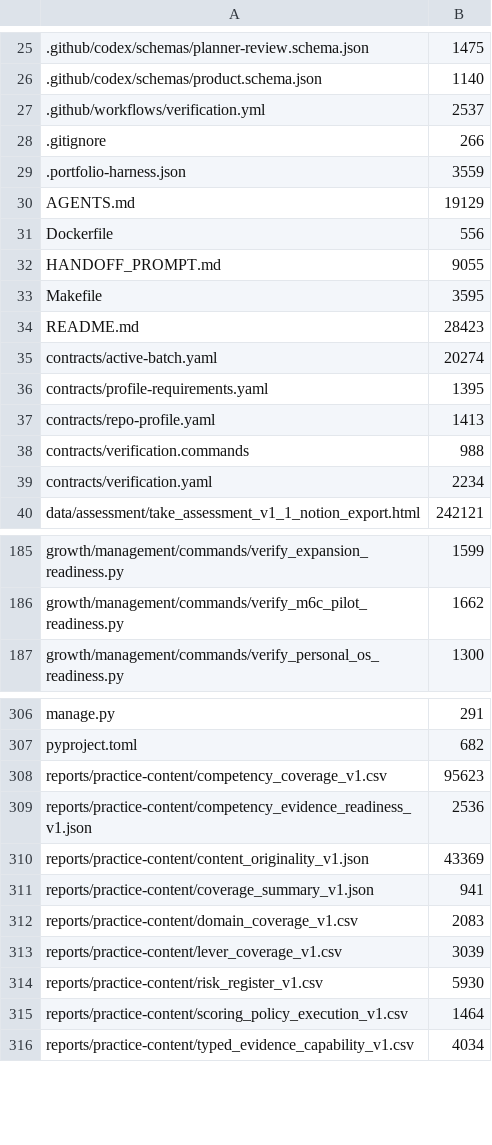
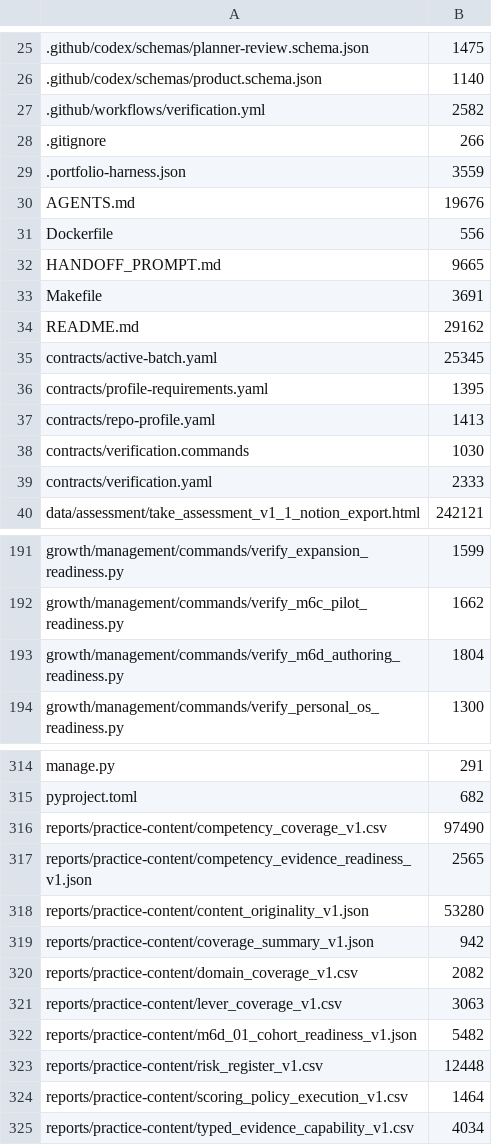
Before and after one commit to kpbianco/gitg-self-host, a TSV file: MANIFEST.tsv, drawn as a sheet; only a part is shown, gaps mark what is left out; the diff covers the shown part only.

Commit message:
M6D-01: Author the first representative low-risk behavioral and artifact protocol cohort

```diff
--- a/MANIFEST.tsv
+++ b/MANIFEST.tsv
@@ -26,15 +26,15 @@
 .github/codex/schemas/product.schema.json	1140
-.github/workflows/verification.yml	2537
+.github/workflows/verification.yml	2582
 .gitignore	266
 .portfolio-harness.json	3559
-AGENTS.md	19129
+AGENTS.md	19676
 Dockerfile	556
-HANDOFF_PROMPT.md	9055
-Makefile	3595
-README.md	28423
-contracts/active-batch.yaml	20274
+HANDOFF_PROMPT.md	9665
+Makefile	3691
+README.md	29162
+contracts/active-batch.yaml	25345
 contracts/profile-requirements.yaml	1395
 contracts/repo-profile.yaml	1413
-contracts/verification.commands	988
-contracts/verification.yaml	2234
+contracts/verification.commands	1030
+contracts/verification.yaml	2333
 data/assessment/take_assessment_v1_1_notion_export.html	242121
@@ -186,2 +192,3 @@ growth/management/commands/verify_expansion_readiness.py	1599
 growth/management/commands/verify_m6c_pilot_readiness.py	1662
+growth/management/commands/verify_m6d_authoring_readiness.py	1804
 growth/management/commands/verify_personal_os_readiness.py	1300
@@ -307,9 +315,10 @@ manage.py	291
 pyproject.toml	682
-reports/practice-content/competency_coverage_v1.csv	95623
-reports/practice-content/competency_evidence_readiness_v1.json	2536
-reports/practice-content/content_originality_v1.json	43369
-reports/practice-content/coverage_summary_v1.json	941
-reports/practice-content/domain_coverage_v1.csv	2083
-reports/practice-content/lever_coverage_v1.csv	3039
-reports/practice-content/risk_register_v1.csv	5930
+reports/practice-content/competency_coverage_v1.csv	97490
+reports/practice-content/competency_evidence_readiness_v1.json	2565
+reports/practice-content/content_originality_v1.json	53280
+reports/practice-content/coverage_summary_v1.json	942
+reports/practice-content/domain_coverage_v1.csv	2082
+reports/practice-content/lever_coverage_v1.csv	3063
+reports/practice-content/m6d_01_cohort_readiness_v1.json	5482
+reports/practice-content/risk_register_v1.csv	12448
 reports/practice-content/scoring_policy_execution_v1.csv	1464
```
Also changed, not shown: 10 added rows and 27 edited cells elsewhere in this file, 55 other files.
